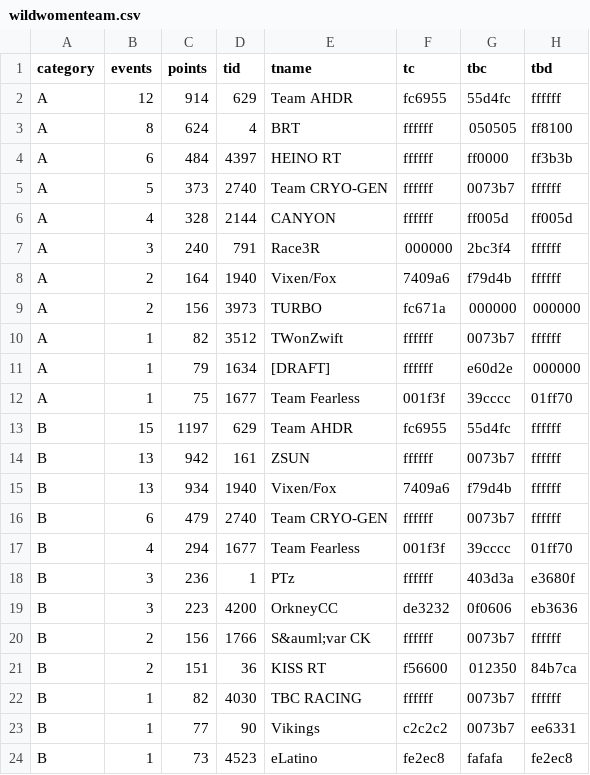
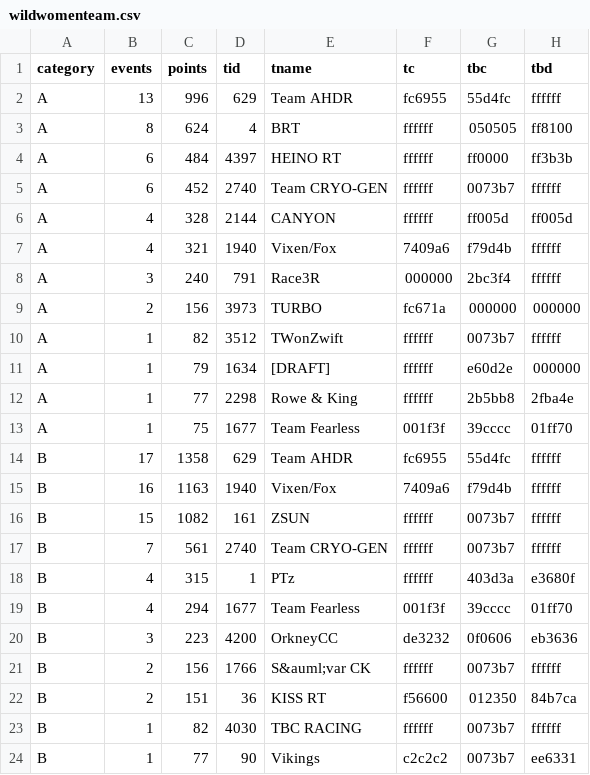
Before and after one commit to jessicah/boltrace.team, a CSV file: _data/2019/series_5/wildwomenteam.csv, drawn as a sheet; only a part is shown; the shorter side is filled out with more unchanged rows; the diff covers the shown part only.

```diff
--- a/_data/2019/series_5/wildwomenteam.csv
+++ b/_data/2019/series_5/wildwomenteam.csv
@@ -1,9 +1,9 @@
 category,events,points,tid,tname,tc,tbc,tbd
-A,12,914,629,Team AHDR,fc6955,55d4fc,ffffff
+A,13,996,629,Team AHDR,fc6955,55d4fc,ffffff
 A,8,624,4,BRT,ffffff,050505,ff8100
 A,6,484,4397,HEINO RT,ffffff,ff0000,ff3b3b
-A,5,373,2740,Team CRYO-GEN,ffffff,0073b7,ffffff
+A,6,452,2740,Team CRYO-GEN,ffffff,0073b7,ffffff
 A,4,328,2144,CANYON,ffffff,ff005d,ff005d
+A,4,321,1940,Vixen/Fox,7409a6,f79d4b,ffffff
 A,3,240,791,Race3R,000000,2bc3f4,ffffff
-A,2,164,1940,Vixen/Fox,7409a6,f79d4b,ffffff
 A,2,156,3973,TURBO,fc671a,000000,000000
@@ -11,9 +11,10 @@ A,1,82,3512,TWonZwift,ffffff,0073b7,ffffff
 A,1,79,1634,[DRAFT],ffffff,e60d2e,000000
+A,1,77,2298,Rowe & King,ffffff,2b5bb8,2fba4e
 A,1,75,1677,Team Fearless,001f3f,39cccc,01ff70
-B,15,1197,629,Team AHDR,fc6955,55d4fc,ffffff
-B,13,942,161,ZSUN,ffffff,0073b7,ffffff
-B,13,934,1940,Vixen/Fox,7409a6,f79d4b,ffffff
-B,6,479,2740,Team CRYO-GEN,ffffff,0073b7,ffffff
+B,17,1358,629,Team AHDR,fc6955,55d4fc,ffffff
+B,16,1163,1940,Vixen/Fox,7409a6,f79d4b,ffffff
+B,15,1082,161,ZSUN,ffffff,0073b7,ffffff
+B,7,561,2740,Team CRYO-GEN,ffffff,0073b7,ffffff
+B,4,315,1,PTz,ffffff,403d3a,e3680f
 B,4,294,1677,Team Fearless,001f3f,39cccc,01ff70
-B,3,236,1,PTz,ffffff,403d3a,e3680f
 B,3,223,4200,OrkneyCC,de3232,0f0606,eb3636
```
Also changed, not shown: 7 added rows, 2 removed rows and 14 edited cells elsewhere in this file, _data/2019/series_5/wildwomen.csv, 2 other files.
